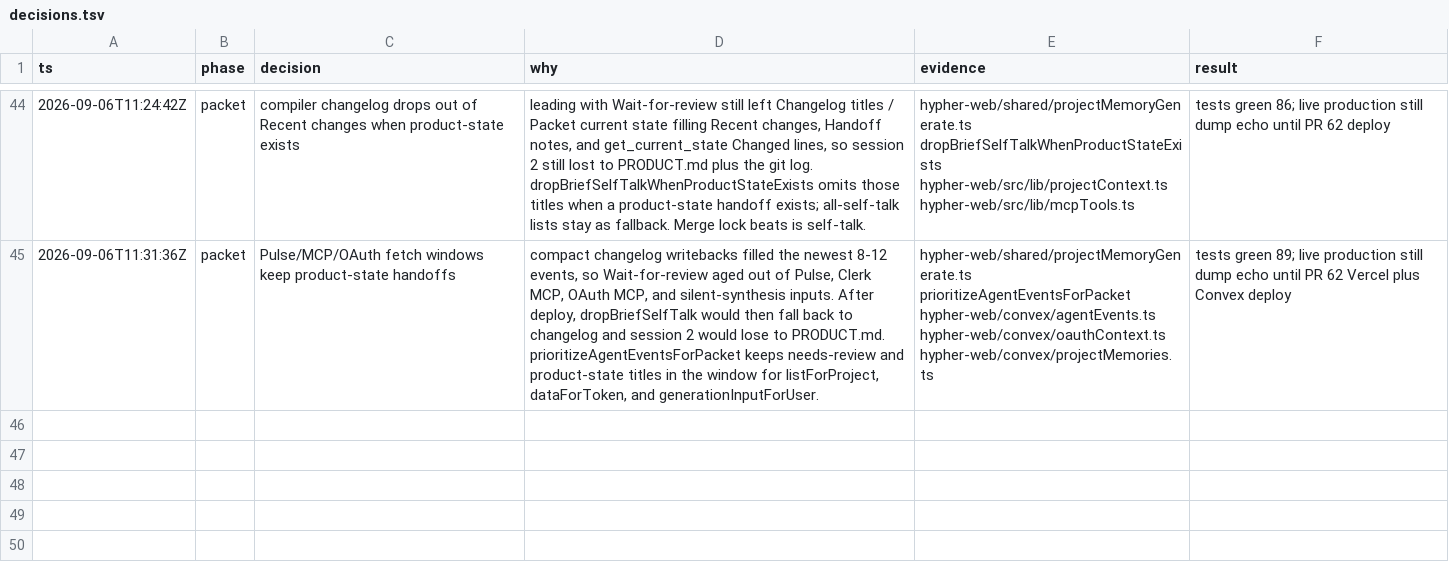
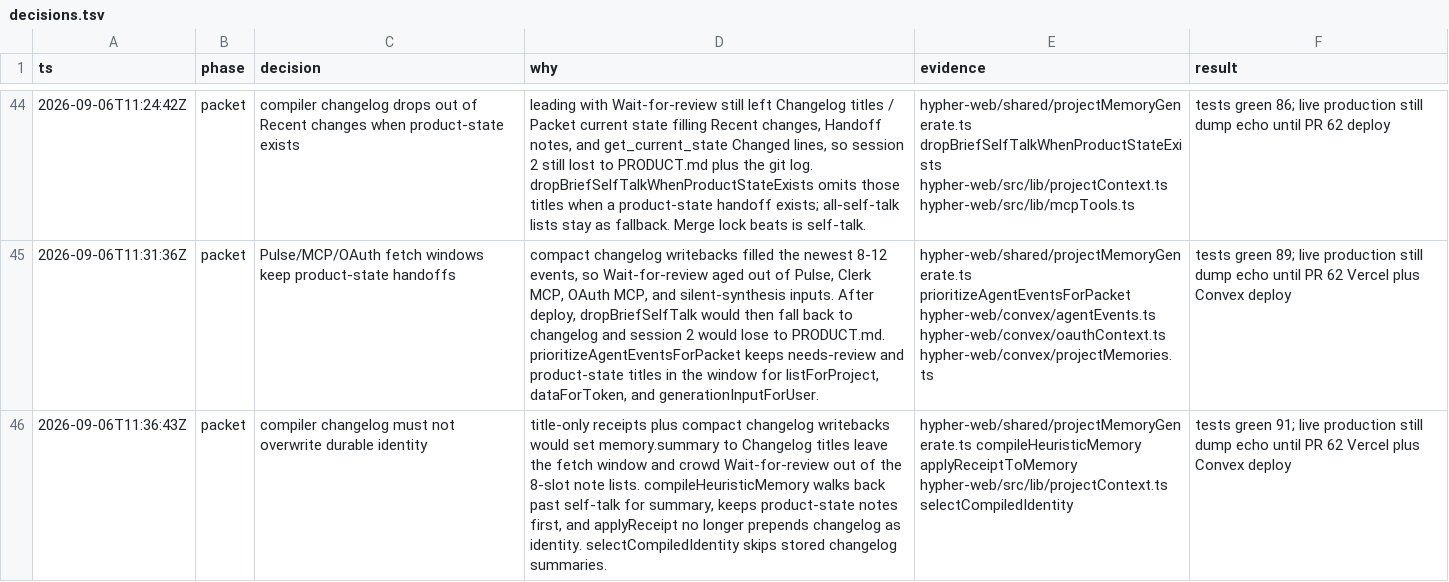
Before and after one commit to litterthanlit/hypher, a TSV file: .audit/fix-agent-context/decisions.tsv, drawn as a sheet; only a part is shown, gaps mark what is left out; the diff names each change by its address in the sheet, - before the commit and + after, or states it on an @@ line.

```diff
--- a/.audit/fix-agent-context/decisions.tsv
+++ b/.audit/fix-agent-context/decisions.tsv
+row 46: 2026-09-06T11:36:43Z | packet | compiler changelog must not overwrite durable identity | title-only receipts plus compact changelog writebacks would set memory.summary to Changelog titles leave the fetch window and crowd Wait-for-review out of the 8-slot note lists. compileHeuristicMemory walks back past self-talk for summary, keeps product-state notes first, and applyReceipt no longer prepends changelog as identity. selectCompiledIdentity skips stored changelog summaries. | hypher-web/shared/projectMemoryGenerate.ts compileHeuristicMemory applyReceiptToMemory hypher-web/src/lib/projectContext.ts selectCompiledIdentity | tests green 91; live production still dump echo until PR 62 Vercel plus Convex deploy
```
Also changed, not shown: 4 other files.
